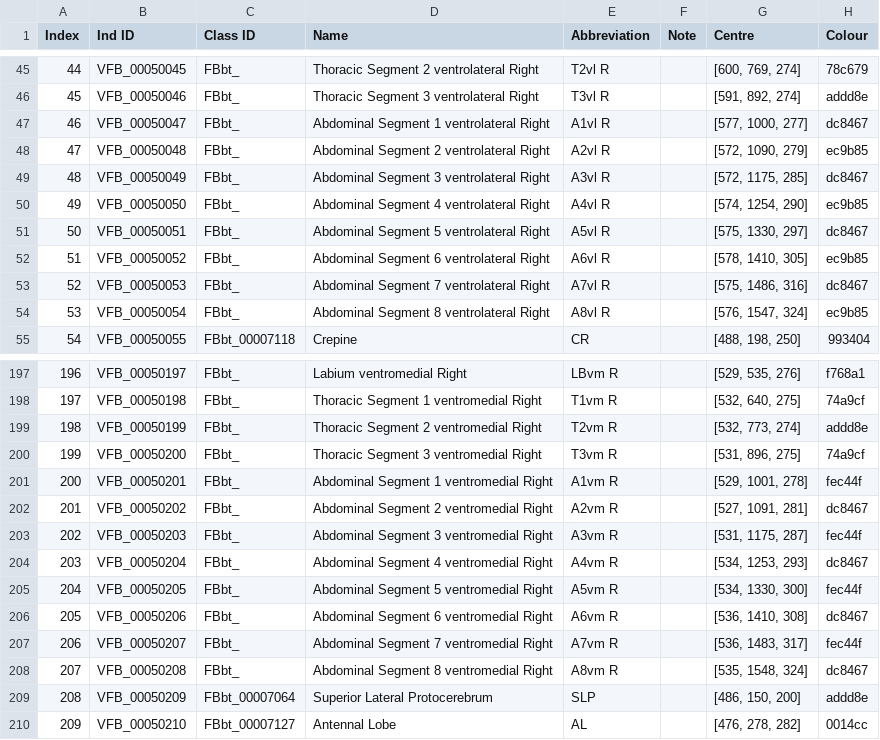
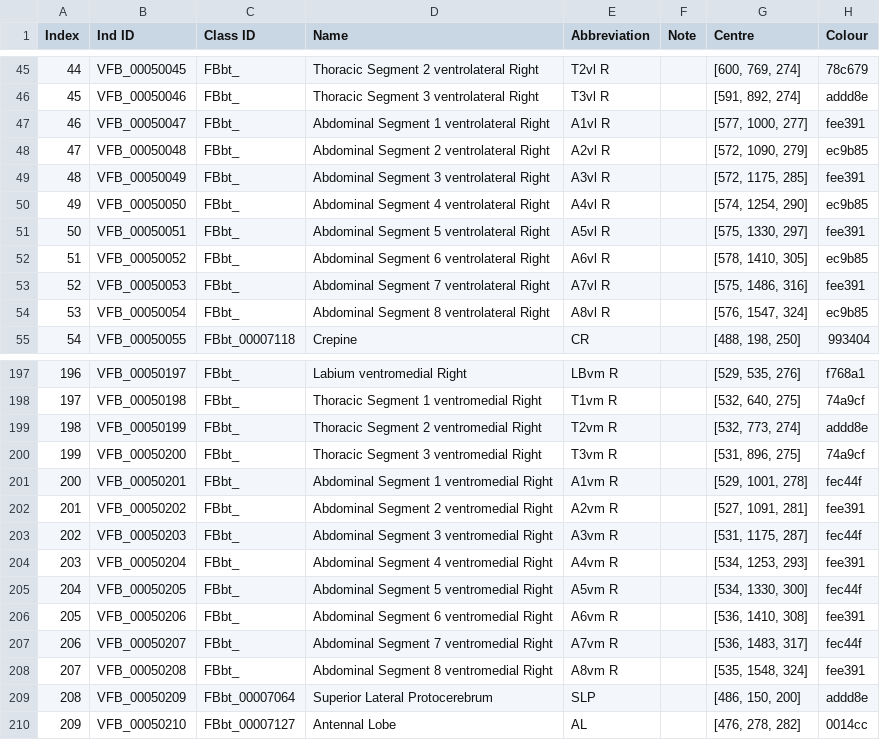
Before and after one commit to VirtualFlyBrain/DrosLarvalDomains, a TSV file: refData/IndexKey.tsv, drawn as a sheet; only a part is shown, gaps mark what is left out.

Commit message:
Updated colours as one was incorrect!

```diff
--- a/refData/IndexKey.tsv
+++ b/refData/IndexKey.tsv
@@ -46,9 +46,9 @@ Index	Ind ID	Class ID	Name	Abbreviation	Note	Centre	Colour
 45	VFB_00050046	FBbt_	Thoracic Segment 3 ventrolateral Right	T3vl R		[591, 892, 274]	addd8e
-46	VFB_00050047	FBbt_	Abdominal Segment 1 ventrolateral Right	A1vl R		[577, 1000, 277]	dc8467
+46	VFB_00050047	FBbt_	Abdominal Segment 1 ventrolateral Right	A1vl R		[577, 1000, 277]	fee391
 47	VFB_00050048	FBbt_	Abdominal Segment 2 ventrolateral Right	A2vl R		[572, 1090, 279]	ec9b85
-48	VFB_00050049	FBbt_	Abdominal Segment 3 ventrolateral Right	A3vl R		[572, 1175, 285]	dc8467
+48	VFB_00050049	FBbt_	Abdominal Segment 3 ventrolateral Right	A3vl R		[572, 1175, 285]	fee391
 49	VFB_00050050	FBbt_	Abdominal Segment 4 ventrolateral Right	A4vl R		[574, 1254, 290]	ec9b85
-50	VFB_00050051	FBbt_	Abdominal Segment 5 ventrolateral Right	A5vl R		[575, 1330, 297]	dc8467
+50	VFB_00050051	FBbt_	Abdominal Segment 5 ventrolateral Right	A5vl R		[575, 1330, 297]	fee391
 51	VFB_00050052	FBbt_	Abdominal Segment 6 ventrolateral Right	A6vl R		[578, 1410, 305]	ec9b85
-52	VFB_00050053	FBbt_	Abdominal Segment 7 ventrolateral Right	A7vl R		[575, 1486, 316]	dc8467
+52	VFB_00050053	FBbt_	Abdominal Segment 7 ventrolateral Right	A7vl R		[575, 1486, 316]	fee391
 53	VFB_00050054	FBbt_	Abdominal Segment 8 ventrolateral Right	A8vl R		[576, 1547, 324]	ec9b85
@@ -201,9 +201,9 @@ Index	Ind ID	Class ID	Name	Abbreviation	Note	Centre	Colour
 200	VFB_00050201	FBbt_	Abdominal Segment 1 ventromedial Right	A1vm R		[529, 1001, 278]	fec44f
-201	VFB_00050202	FBbt_	Abdominal Segment 2 ventromedial Right	A2vm R		[527, 1091, 281]	dc8467
+201	VFB_00050202	FBbt_	Abdominal Segment 2 ventromedial Right	A2vm R		[527, 1091, 281]	fee391
 202	VFB_00050203	FBbt_	Abdominal Segment 3 ventromedial Right	A3vm R		[531, 1175, 287]	fec44f
-203	VFB_00050204	FBbt_	Abdominal Segment 4 ventromedial Right	A4vm R		[534, 1253, 293]	dc8467
+203	VFB_00050204	FBbt_	Abdominal Segment 4 ventromedial Right	A4vm R		[534, 1253, 293]	fee391
 204	VFB_00050205	FBbt_	Abdominal Segment 5 ventromedial Right	A5vm R		[534, 1330, 300]	fec44f
-205	VFB_00050206	FBbt_	Abdominal Segment 6 ventromedial Right	A6vm R		[536, 1410, 308]	dc8467
+205	VFB_00050206	FBbt_	Abdominal Segment 6 ventromedial Right	A6vm R		[536, 1410, 308]	fee391
 206	VFB_00050207	FBbt_	Abdominal Segment 7 ventromedial Right	A7vm R		[536, 1483, 317]	fec44f
-207	VFB_00050208	FBbt_	Abdominal Segment 8 ventromedial Right	A8vm R		[535, 1548, 324]	dc8467
+207	VFB_00050208	FBbt_	Abdominal Segment 8 ventromedial Right	A8vm R		[535, 1548, 324]	fee391
 208	VFB_00050209	FBbt_00007064	Superior Lateral Protocerebrum	SLP		[486, 150, 200]	addd8e
```
